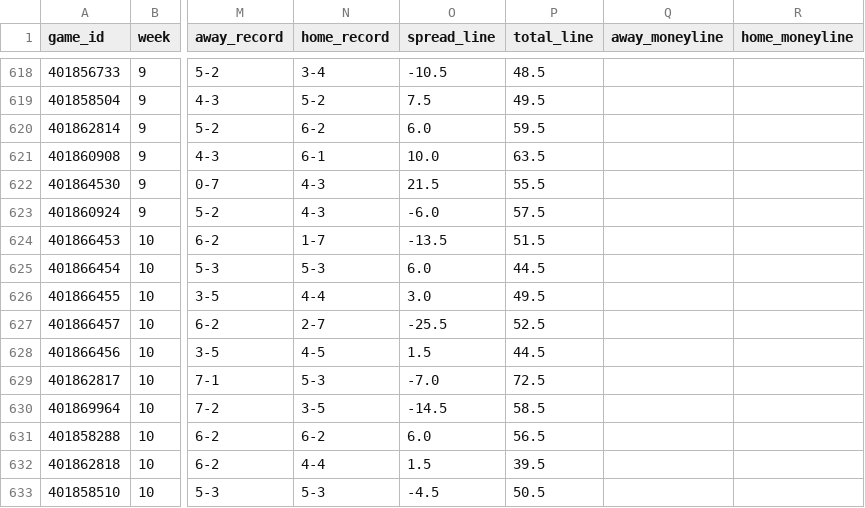
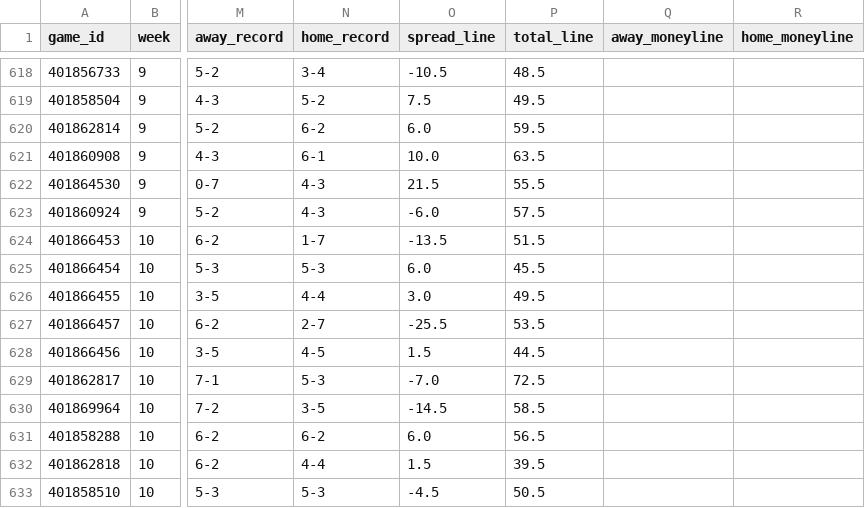
Before and after one commit to bwik4/Matchup-Lab, a CSV file: data/cfb/games.csv, drawn as a sheet; only a part is shown, gaps mark what is left out; the diff names each change by its address in the sheet, - before the commit and + after, or states it on an @@ line.

```diff
--- a/data/cfb/games.csv
+++ b/data/cfb/games.csv
-P625 (total_line): 44.5
+P625 (total_line): 45.5
-P627 (total_line): 52.5
+P627 (total_line): 53.5
```
Also changed, not shown: data/cbb/games.csv, data/nba/games.csv, 7 other files.
